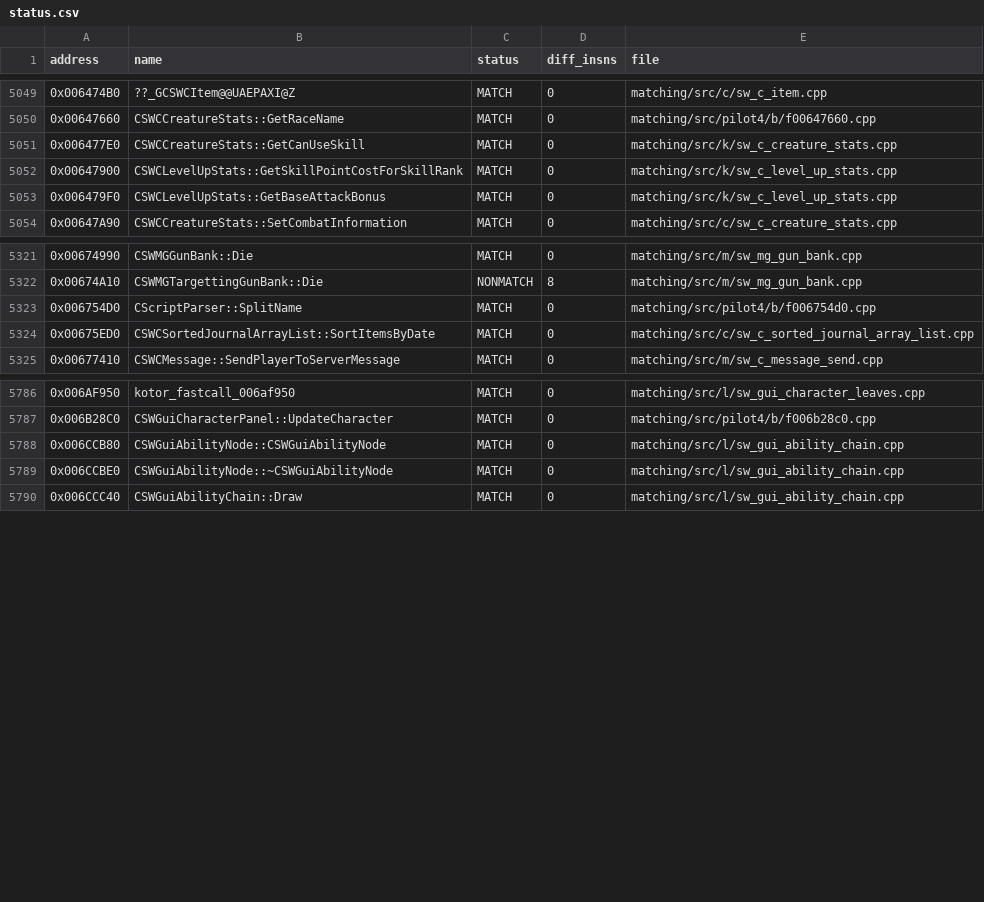
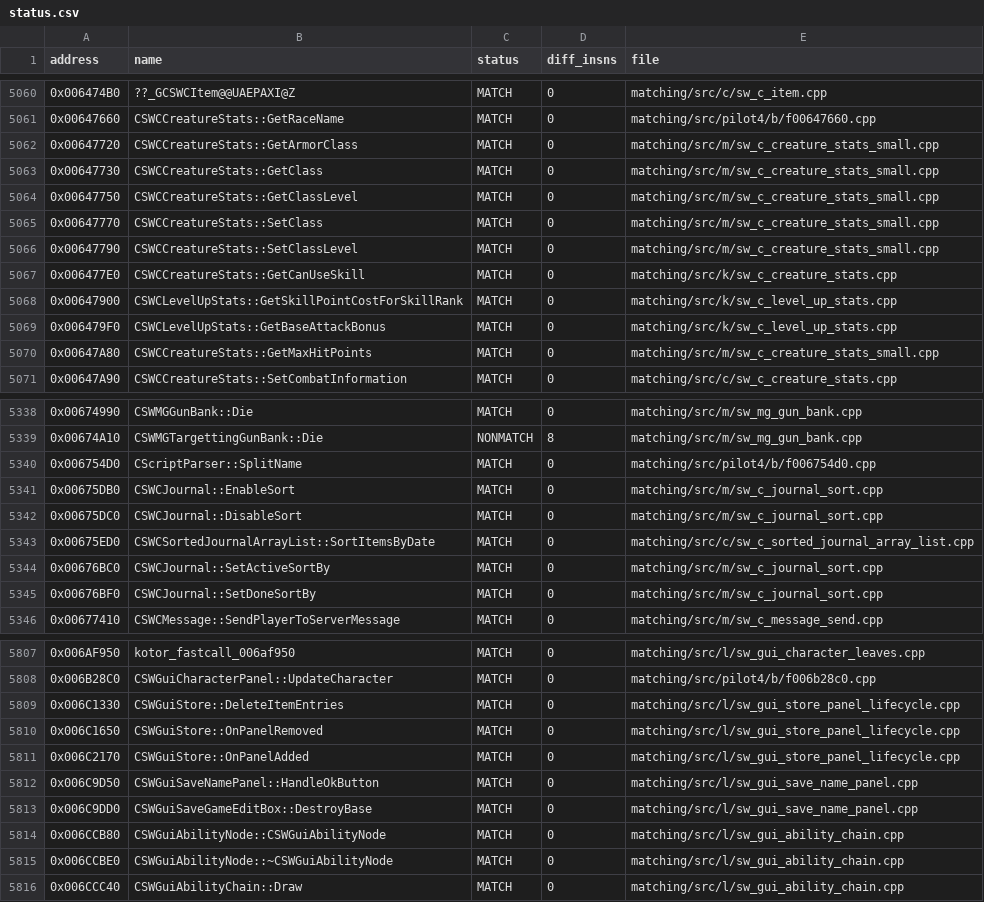
Before and after one commit to mattlgroff/swkotor1-reconstruction, a CSV file: matching/status.csv, drawn as a sheet; only a part is shown, gaps mark what is left out; the diff covers the shown part only.

Commit message:
matching: complete ten more clusters with twenty-six exact functions
Add byte-matching server broadcast, client button/options/menu, creature
stat, module time, journal state, and store/save/quest GUI lifecycle code.
Use the actual generated quest-item deleting destructor symbol and the
established PopModalPanel member; keep the server-creature stub local to
its source to avoid shared-header collisions.

The full canonical MSVC 7 pass reports 5367/5876 exact, up from 5341/5848,
with no previous MATCH regressions. Keep IsInjured (4 instructions) and
SetFullScreenEnabled (15) as grounded NONMATCH attempts. Refresh reports
and the symbol map. All changes stay within matching/.

```diff
--- a/matching/status.csv
+++ b/matching/status.csv
@@ -5050,2 +5061,7 @@ address,name,status,diff_insns,file
 0x00647660,CSWCCreatureStats::GetRaceName,MATCH,0,matching/src/pilot4/b/f00647660.cpp
+0x00647720,CSWCCreatureStats::GetArmorClass,MATCH,0,matching/src/m/sw_c_creature_stats_small.cpp
+0x00647730,CSWCCreatureStats::GetClass,MATCH,0,matching/src/m/sw_c_creature_stats_small.cpp
+0x00647750,CSWCCreatureStats::GetClassLevel,MATCH,0,matching/src/m/sw_c_creature_stats_small.cpp
+0x00647770,CSWCCreatureStats::SetClass,MATCH,0,matching/src/m/sw_c_creature_stats_small.cpp
+0x00647790,CSWCCreatureStats::SetClassLevel,MATCH,0,matching/src/m/sw_c_creature_stats_small.cpp
 0x006477E0,CSWCCreatureStats::GetCanUseSkill,MATCH,0,matching/src/k/sw_c_creature_stats.cpp
@@ -5053,2 +5069,3 @@ address,name,status,diff_insns,file
 0x006479F0,CSWCLevelUpStats::GetBaseAttackBonus,MATCH,0,matching/src/k/sw_c_level_up_stats.cpp
+0x00647A80,CSWCCreatureStats::GetMaxHitPoints,MATCH,0,matching/src/m/sw_c_creature_stats_small.cpp
 0x00647A90,CSWCCreatureStats::SetCombatInformation,MATCH,0,matching/src/c/sw_c_creature_stats.cpp
@@ -5323,3 +5340,7 @@ address,name,status,diff_insns,file
 0x006754D0,CScriptParser::SplitName,MATCH,0,matching/src/pilot4/b/f006754d0.cpp
+0x00675DB0,CSWCJournal::EnableSort,MATCH,0,matching/src/m/sw_c_journal_sort.cpp
+0x00675DC0,CSWCJournal::DisableSort,MATCH,0,matching/src/m/sw_c_journal_sort.cpp
 0x00675ED0,CSWCSortedJournalArrayList::SortItemsByDate,MATCH,0,matching/src/c/sw_c_sorted_journal_array_list.cpp
+0x00676BC0,CSWCJournal::SetActiveSortBy,MATCH,0,matching/src/m/sw_c_journal_sort.cpp
+0x00676BF0,CSWCJournal::SetDoneSortBy,MATCH,0,matching/src/m/sw_c_journal_sort.cpp
 0x00677410,CSWCMessage::SendPlayerToServerMessage,MATCH,0,matching/src/m/sw_c_message_send.cpp
@@ -5787,2 +5808,7 @@ address,name,status,diff_insns,file
 0x006B28C0,CSWGuiCharacterPanel::UpdateCharacter,MATCH,0,matching/src/pilot4/b/f006b28c0.cpp
+0x006C1330,CSWGuiStore::DeleteItemEntries,MATCH,0,matching/src/l/sw_gui_store_panel_lifecycle.cpp
+0x006C1650,CSWGuiStore::OnPanelRemoved,MATCH,0,matching/src/l/sw_gui_store_panel_lifecycle.cpp
+0x006C2170,CSWGuiStore::OnPanelAdded,MATCH,0,matching/src/l/sw_gui_store_panel_lifecycle.cpp
+0x006C9D50,CSWGuiSaveNamePanel::HandleOkButton,MATCH,0,matching/src/l/sw_gui_save_name_panel.cpp
+0x006C9DD0,CSWGuiSaveGameEditBox::DestroyBase,MATCH,0,matching/src/l/sw_gui_save_name_panel.cpp
 0x006CCB80,CSWGuiAbilityNode::CSWGuiAbilityNode,MATCH,0,matching/src/l/sw_gui_ability_chain.cpp
```
Also changed, not shown: 13 added rows elsewhere in this file, 17 other files.
